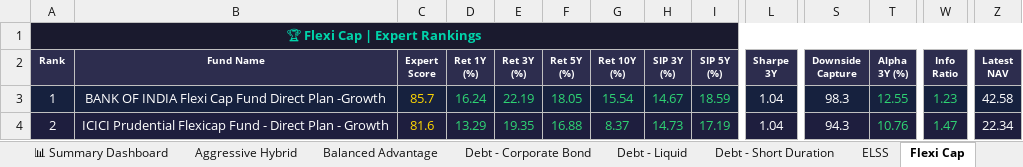
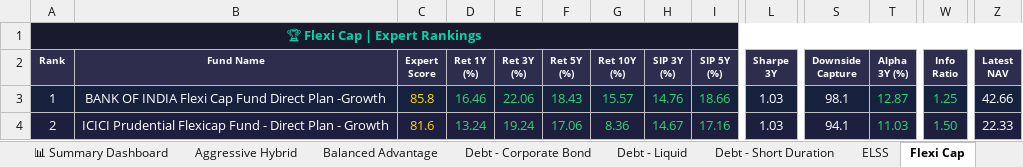
Before and after one commit to myfinancialria/mf-data-fetcher, an Excel workbook: output/MF_Expert_Rankings.xlsx, sheet Flexi Cap, drawn as a sheet; only a part is shown, gaps mark what is left out; values as stored, in another font and other column widths than the file's, no borders; the diff covers the shown part only; the diff names each change by its address in the sheet, - before the commit and + after, or states it on an @@ line.

```diff
--- a/output/MF_Expert_Rankings.xlsx (sheet Flexi Cap)
+++ b/output/MF_Expert_Rankings.xlsx (sheet Flexi Cap)
-C3 (Expert Score): 85.7
+C3 (Expert Score): 85.8
-D3 (Ret 1Y (%)): 16.24
+D3 (Ret 1Y (%)): 16.46
-E3 (Ret 3Y (%)): 22.19
+E3 (Ret 3Y (%)): 22.06
-F3 (Ret 5Y (%)): 18.05
+F3 (Ret 5Y (%)): 18.43
-G3 (Ret 10Y (%)): 15.54
+G3 (Ret 10Y (%)): 15.57
-H3 (SIP 3Y (%)): 14.67
+H3 (SIP 3Y (%)): 14.76
-I3 (SIP 5Y (%)): 18.59
+I3 (SIP 5Y (%)): 18.66
-L3:L4 (Sharpe 3Y): 1.04
+L3:L4 (Sharpe 3Y): 1.03
-S3 (Downside Capture): 98.3
+S3 (Downside Capture): 98.1
-T3 (Alpha 3Y (%)): 12.55
+T3 (Alpha 3Y (%)): 12.87
-W3 (Info Ratio): 1.23
+W3 (Info Ratio): 1.25
-Z3 (Latest NAV): 42.58
+Z3 (Latest NAV): 42.66
-D4 (Ret 1Y (%)): 13.29
+D4 (Ret 1Y (%)): 13.24
-E4 (Ret 3Y (%)): 19.35
+E4 (Ret 3Y (%)): 19.24
-F4 (Ret 5Y (%)): 16.88
+F4 (Ret 5Y (%)): 17.06
-G4 (Ret 10Y (%)): 8.37
+G4 (Ret 10Y (%)): 8.36
-H4 (SIP 3Y (%)): 14.73
+H4 (SIP 3Y (%)): 14.67
-I4 (SIP 5Y (%)): 17.19
+I4 (SIP 5Y (%)): 17.16
-S4 (Downside Capture): 94.3
+S4 (Downside Capture): 94.1
-T4 (Alpha 3Y (%)): 10.76
+T4 (Alpha 3Y (%)): 11.03
-W4 (Info Ratio): 1.47
+W4 (Info Ratio): 1.50
-Z4 (Latest NAV): 22.34
+Z4 (Latest NAV): 22.33
```
Also changed, not shown: 7 added rows, 7 removed rows, 585 edited cells and cell formats elsewhere in this sheet, sheet Mid Cap, sheet Sectoral - Banking, sheet Small Cap, sheet Large Cap, sheet ELSS, sheet Balanced Advantage, 11 more sheets, 5 other files.
